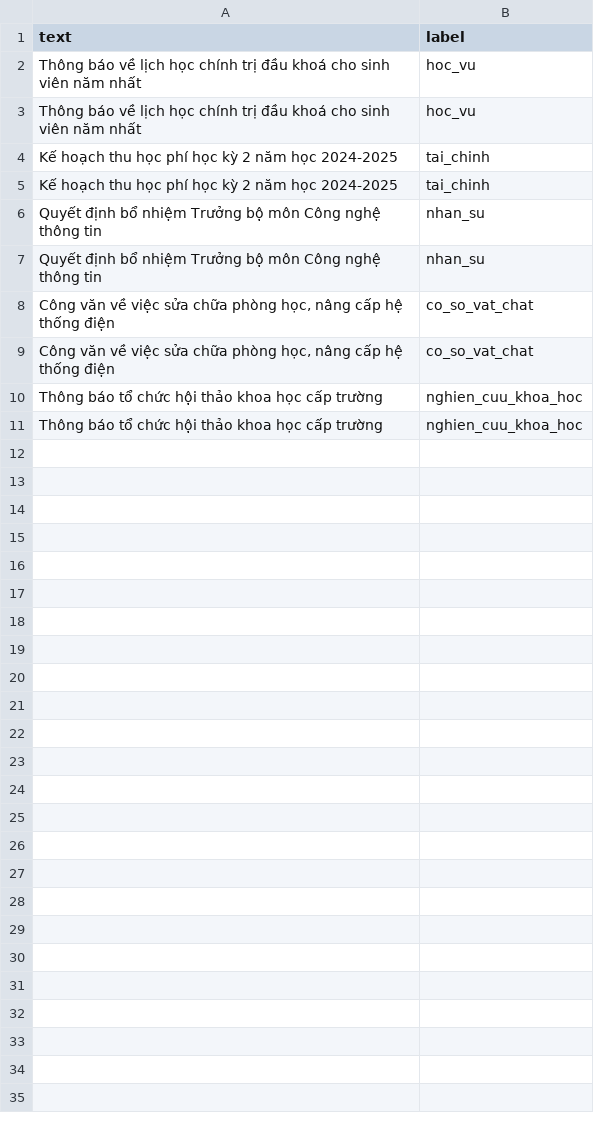
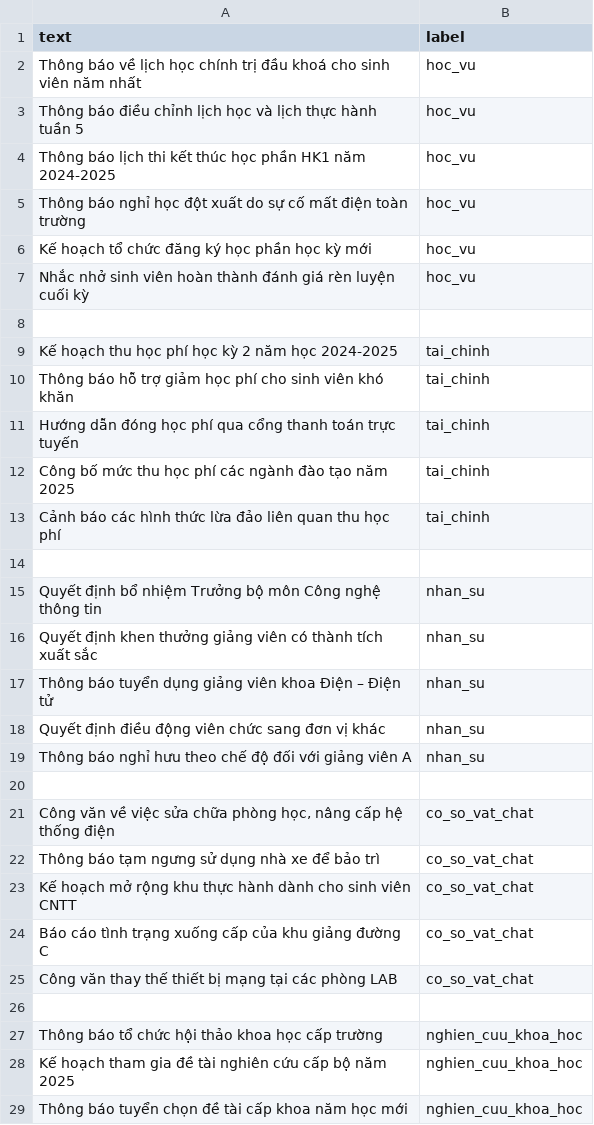
Before and after one commit to redlogs1st/classify-doc-api, a CSV file: data/dataset.csv, drawn as a sheet; only a part is shown; the diff covers the shown part only.

Commit message:
update dataset

```diff
--- a/data/dataset.csv
+++ b/data/dataset.csv
@@ -2,10 +2,28 @@ text,label
 "Thông báo về lịch học chính trị đầu khoá cho sinh viên năm nhất","hoc_vu"
-"Thông báo về lịch học chính trị đầu khoá cho sinh viên năm nhất","hoc_vu"
+"Thông báo điều chỉnh lịch học và lịch thực hành tuần 5","hoc_vu"
+"Thông báo lịch thi kết thúc học phần HK1 năm 2024-2025","hoc_vu"
+"Thông báo nghỉ học đột xuất do sự cố mất điện toàn trường","hoc_vu"
+"Kế hoạch tổ chức đăng ký học phần học kỳ mới","hoc_vu"
+"Nhắc nhở sinh viên hoàn thành đánh giá rèn luyện cuối kỳ","hoc_vu"
+
 "Kế hoạch thu học phí học kỳ 2 năm học 2024-2025","tai_chinh"
-"Kế hoạch thu học phí học kỳ 2 năm học 2024-2025","tai_chinh"
+"Thông báo hỗ trợ giảm học phí cho sinh viên khó khăn","tai_chinh"
+"Hướng dẫn đóng học phí qua cổng thanh toán trực tuyến","tai_chinh"
+"Công bố mức thu học phí các ngành đào tạo năm 2025","tai_chinh"
+"Cảnh báo các hình thức lừa đảo liên quan thu học phí","tai_chinh"
+
 "Quyết định bổ nhiệm Trưởng bộ môn Công nghệ thông tin","nhan_su"
-"Quyết định bổ nhiệm Trưởng bộ môn Công nghệ thông tin","nhan_su"
+"Quyết định khen thưởng giảng viên có thành tích xuất sắc","nhan_su"
+"Thông báo tuyển dụng giảng viên khoa Điện – Điện tử","nhan_su"
+"Quyết định điều động viên chức sang đơn vị khác","nhan_su"
+"Thông báo nghỉ hưu theo chế độ đối với giảng viên A","nhan_su"
+
 "Công văn về việc sửa chữa phòng học, nâng cấp hệ thống điện","co_so_vat_chat"
-"Công văn về việc sửa chữa phòng học, nâng cấp hệ thống điện","co_so_vat_chat"
+"Thông báo tạm ngưng sử dụng nhà xe để bảo trì","co_so_vat_chat"
+"Kế hoạch mở rộng khu thực hành dành cho sinh viên CNTT","co_so_vat_chat"
+"Báo cáo tình trạng xuống cấp của khu giảng đường C","co_so_vat_chat"
+"Công văn thay thế thiết bị mạng tại các phòng LAB","co_so_vat_chat"
+
 "Thông báo tổ chức hội thảo khoa học cấp trường","nghien_cuu_khoa_hoc"
-"Thông báo tổ chức hội thảo khoa học cấp trường","nghien_cuu_khoa_hoc"
+"Kế hoạch tham gia đề tài nghiên cứu cấp bộ năm 2025","nghien_cuu_khoa_hoc"
+"Thông báo tuyển chọn đề tài cấp khoa năm học mới","nghien_cuu_khoa_hoc"
```
Also changed, not shown: 32 added rows elsewhere in this file, 2 other files.
